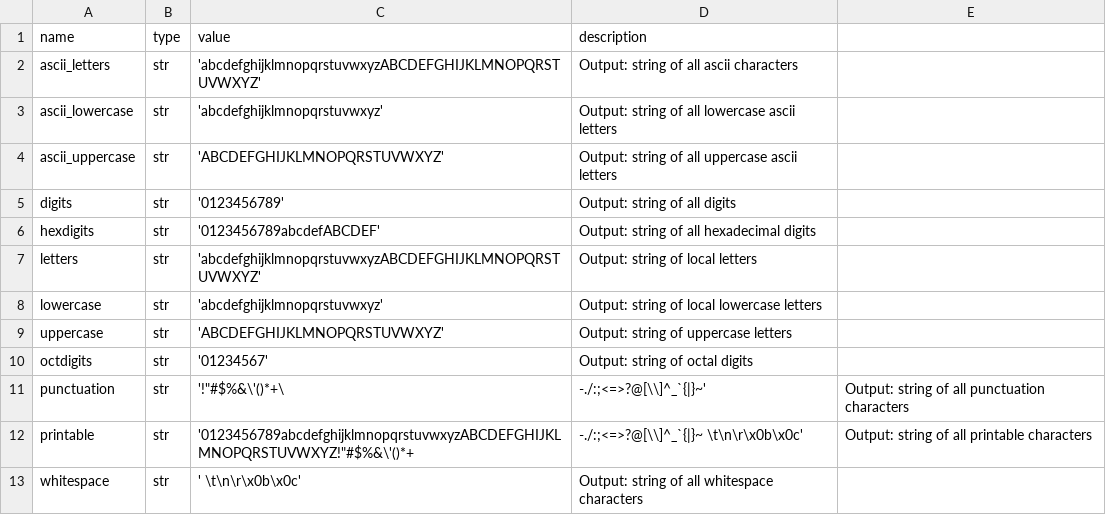
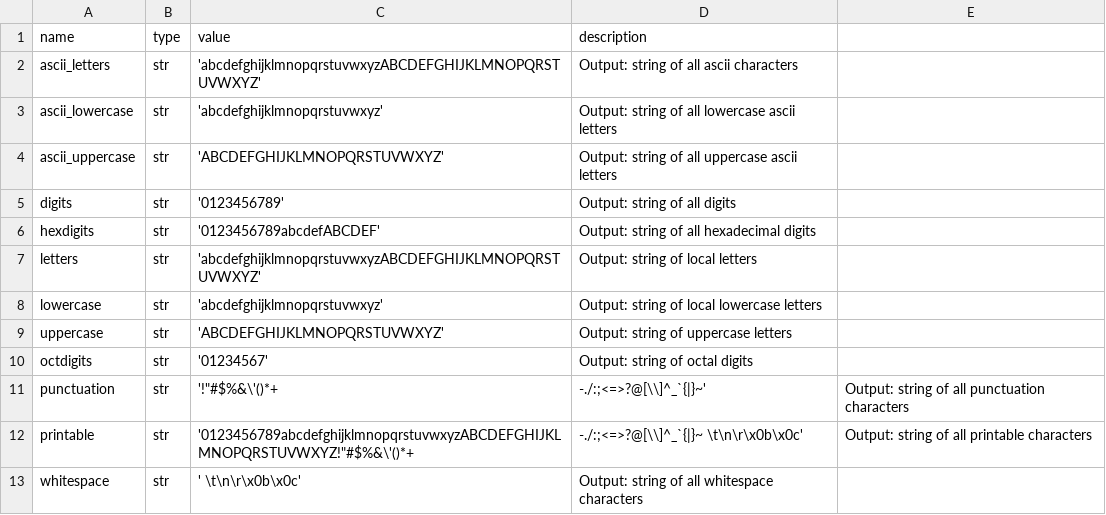
Before and after one commit to sedona-thomas/Database-Project, a CSV file: constant.csv, drawn as a sheet.

Commit message:
Update constant.csv

```diff
--- a/constant.csv
+++ b/constant.csv
@@ -10,3 +10,3 @@ uppercase,str,'ABCDEFGHIJKLMNOPQRSTUVWXYZ',Output: string of uppercase letters
 octdigits,str,'01234567',Output: string of octal digits
-punctuation,str,'!"#$%&\'()*+\,-./:;<=>?@[\\]^_`{|}~',Output: string of all punctuation characters
+punctuation,str,'!"#$%&\'()*+,-./:;<=>?@[\\]^_`{|}~',Output: string of all punctuation characters
 printable,str,'0123456789abcdefghijklmnopqrstuvwxyzABCDEFGHIJKLMNOPQRSTUVWXYZ!"#$%&\'()*+,-./:;<=>?@[\\]^_`{|}~ \t\n\r\x0b\x0c',Output: string of all printable characters
```
